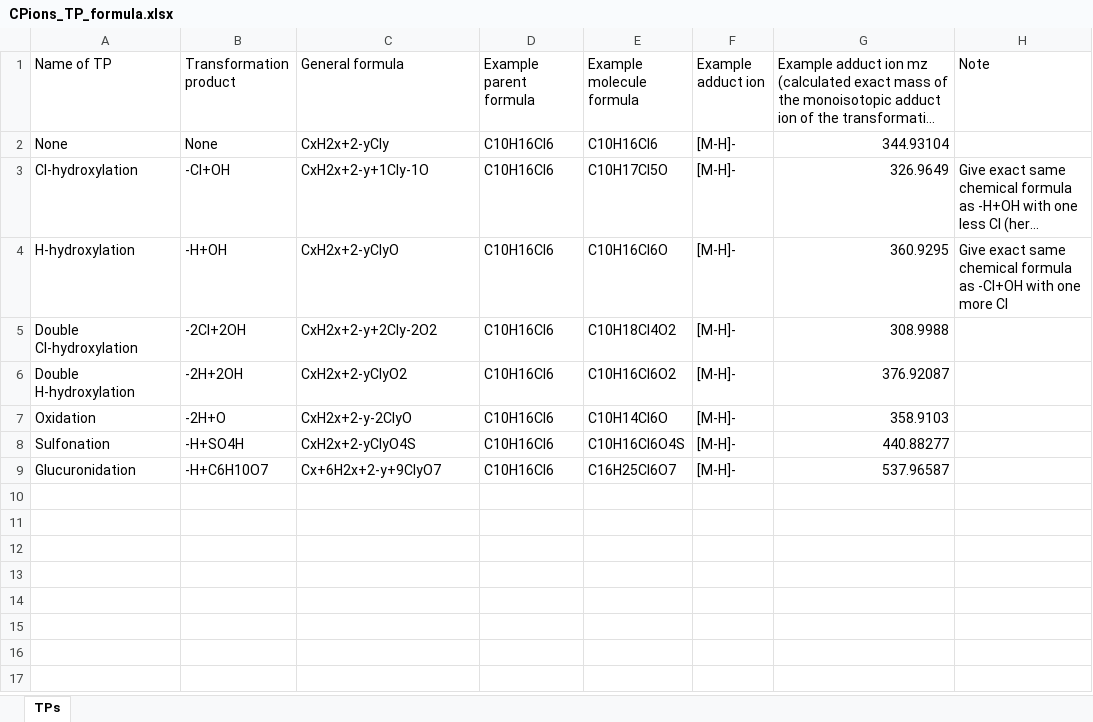
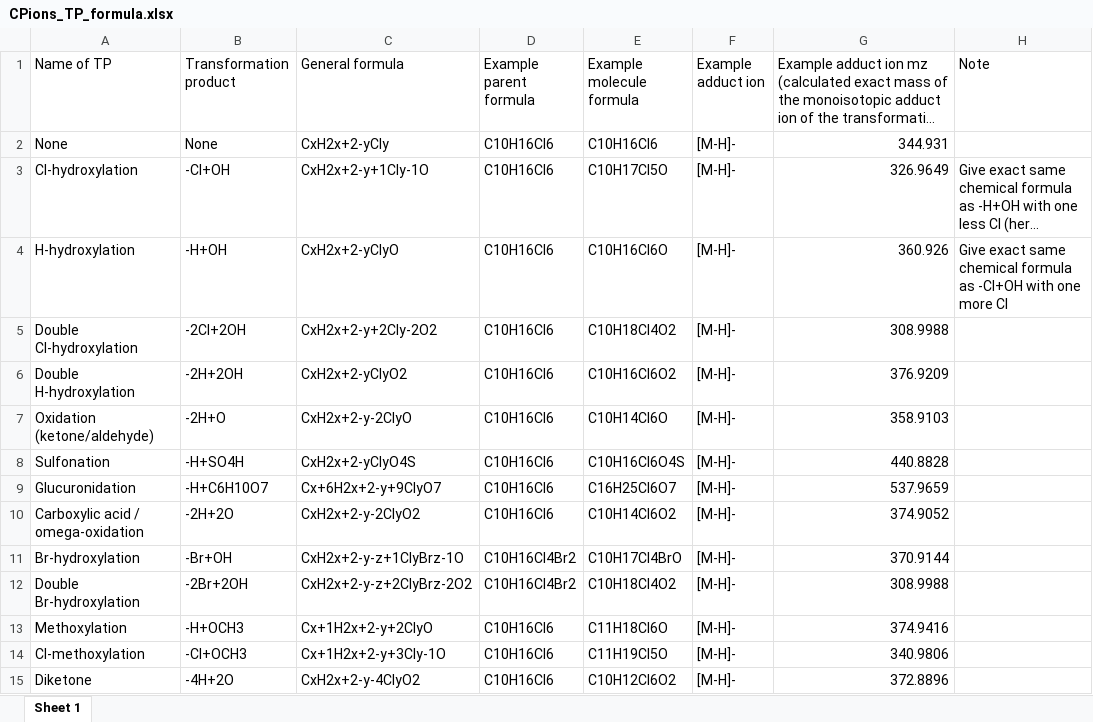
Before and after one commit to WBS-TW/CPxplorer_opencode, an Excel workbook: inst/CPions_TP_formula.xlsx, sheet Sheet 1, drawn as a sheet; long unchanged cells end in …; values as stored, in another font and other column widths than the file's, no borders; the diff names each change by its address in the sheet, - before the commit and + after, or states it on an @@ line.

Commit message:
feat: regenerate CPions TP formula Excel from catalog

```diff
--- a/inst/CPions_TP_formula.xlsx (sheet Sheet 1)
+++ b/inst/CPions_TP_formula.xlsx (sheet Sheet 1)
-sheet tab: TPs
+sheet tab: Sheet 1
-G2: 344.93104
+G2: 344.931
-G4: 360.9295
+G4: 360.926
-G6: 376.92087
+G6: 376.9209
-A7 (Name of TP): Oxidation
+A7 (Name of TP): Oxidation (ketone/aldehyde)
-G8: 440.88277
+G8: 440.8828
-G9: 537.96587
+G9: 537.9659
+row 10: Carboxylic acid / omega-oxidation | -2H+2O | CxH2x+2-y-2ClyO2 | C10H16Cl6 | C10H14Cl6O2 | [M-H]- | 374.9052
+row 11: Br-hydroxylation | -Br+OH | CxH2x+2-y-z+1ClyBrz-1O | C10H16Cl4Br2 | C10H17Cl4BrO | [M-H]- | 370.9144
+row 12: Double Br-hydroxylation | -2Br+2OH | CxH2x+2-y-z+2ClyBrz-2O2 | C10H16Cl4Br2 | C10H18Cl4O2 | [M-H]- | 308.9988
+row 13: Methoxylation | -H+OCH3 | Cx+1H2x+2-y+2ClyO | C10H16Cl6 | C11H18Cl6O | [M-H]- | 374.9416
+row 14: Cl-methoxylation | -Cl+OCH3 | Cx+1H2x+2-y+3Cly-1O | C10H16Cl6 | C11H19Cl5O | [M-H]- | 340.9806
+row 15: Diketone | -4H+2O | CxH2x+2-y-4ClyO2 | C10H16Cl6 | C10H12Cl6O2 | [M-H]- | 372.8896
```
Also changed, not shown: 2 other files.
